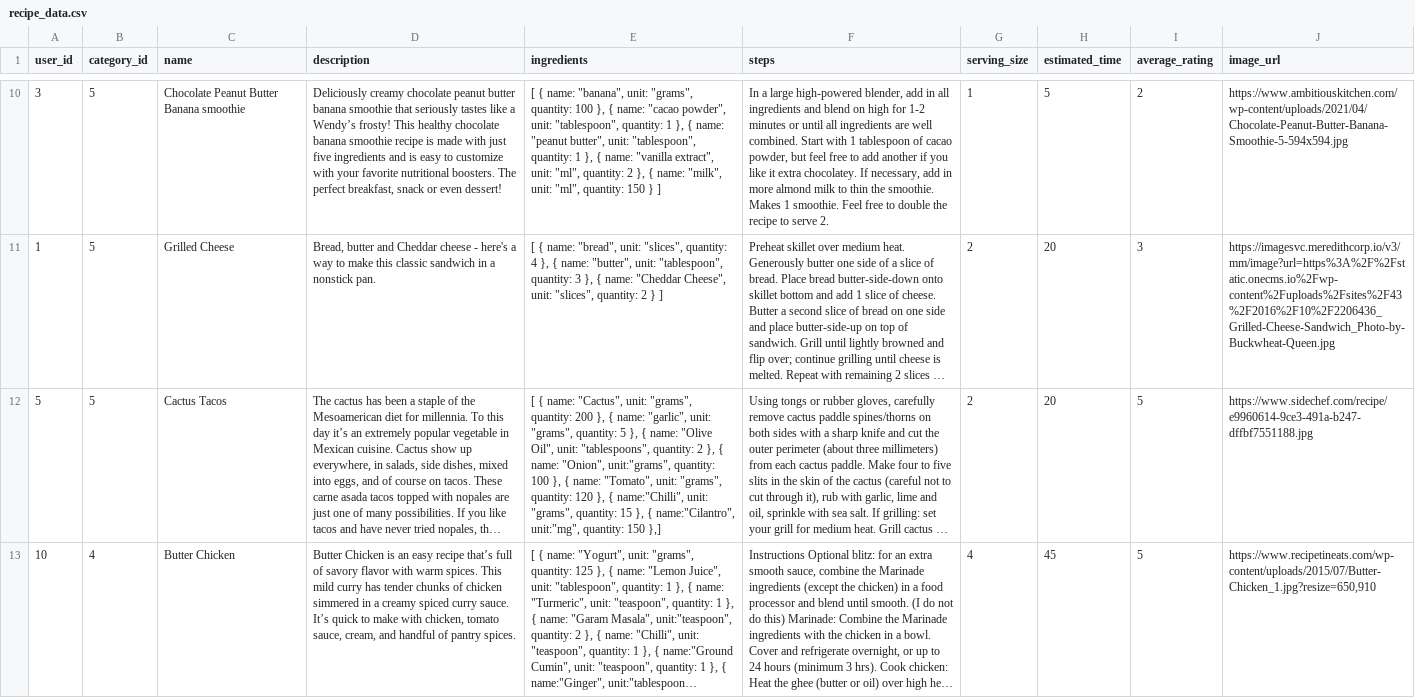
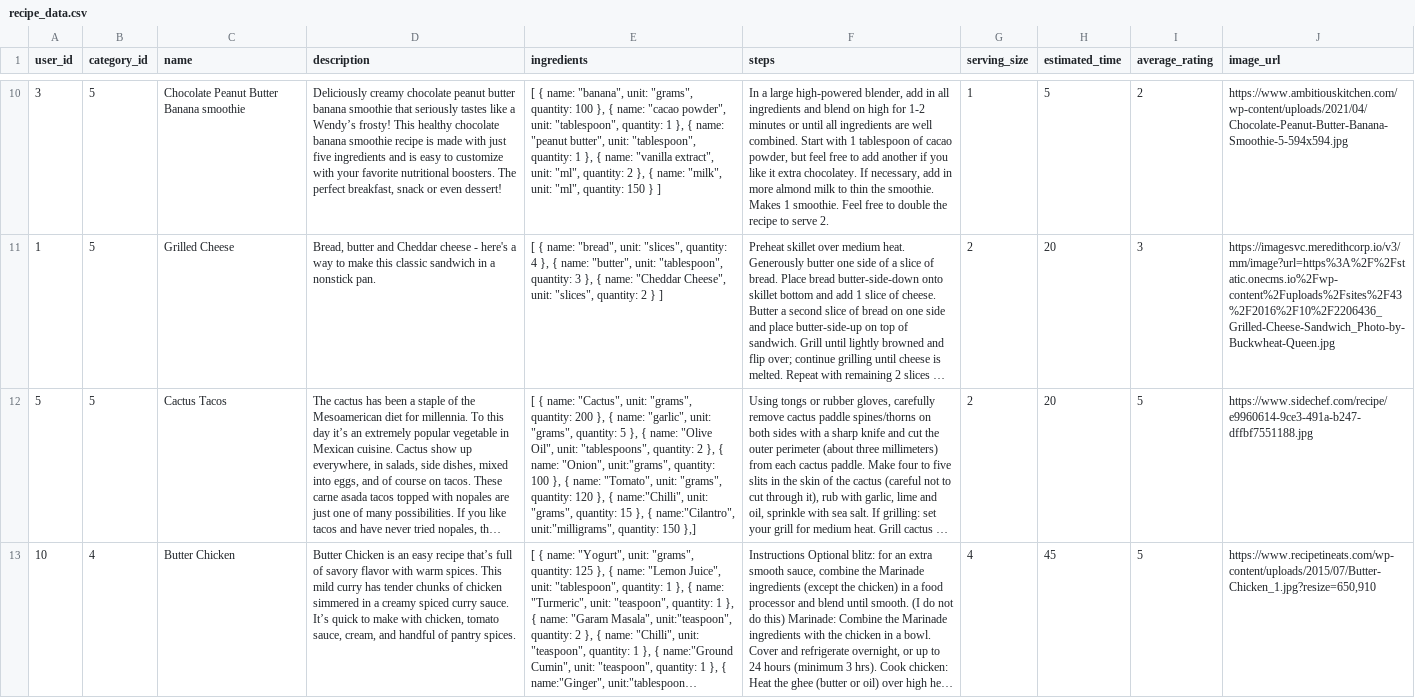
Before and after one commit to vickyruud/NutriRecipe, a CSV file: seed_data/recipe_data.csv, drawn as a sheet; only a part is shown, gaps mark what is left out; long unchanged cells end in …; the diff names each change by its address in the sheet, - before the commit and + after, or states it on an @@ line.

Commit message:
fix taco recipe

```diff
--- a/seed_data/recipe_data.csv
+++ b/seed_data/recipe_data.csv
-E12 (ingredients): …{ name:"Cilantro", unit:"mg", quantity: 150…
+E12 (ingredients): …{ name:"Cilantro", unit:"milligrams", quantity: 150…
```
